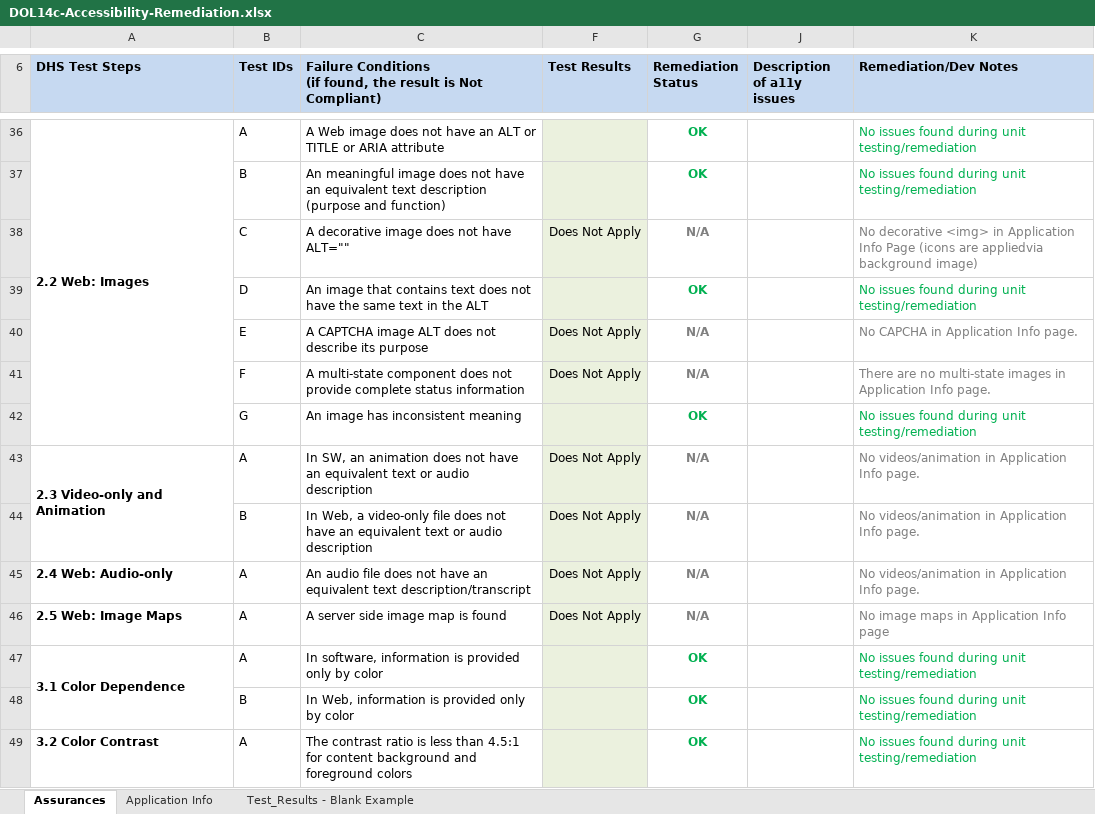
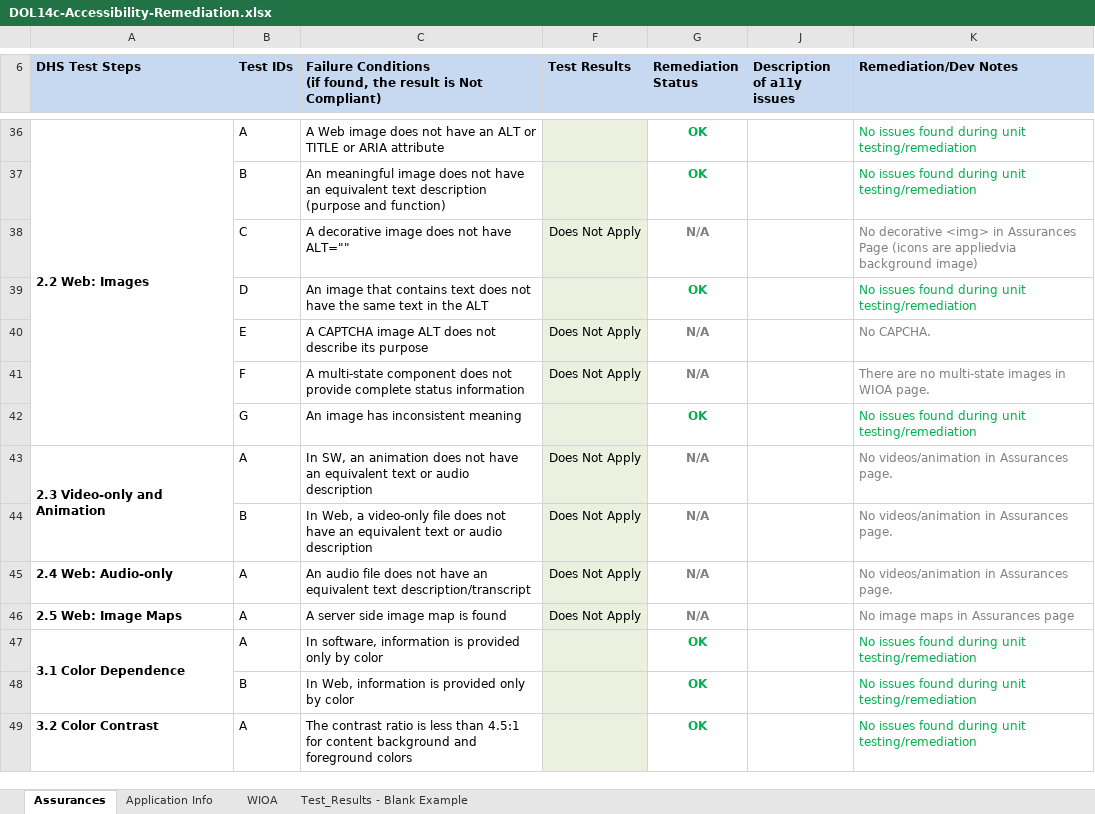
Before and after one commit to 18F/dol-whd-14c, an Excel workbook: docs/a11y/DOL14c-Accessibility-Remediation.xlsx, sheet Assurances, drawn as a sheet; only a part is shown, gaps mark what is left out; values as stored, in another font and other column widths than the file's, no borders; the diff covers the shown part only; the diff names each change by its address in the sheet, - before the commit and + after, or states it on an @@ line.

Commit message:
#298: a11y WIOA: Small a11y-friendly update to data table, also updated the a11y Remediation Status spreadsheet.

```diff
--- a/docs/a11y/DOL14c-Accessibility-Remediation.xlsx (sheet Assurances)
+++ b/docs/a11y/DOL14c-Accessibility-Remediation.xlsx (sheet Assurances)
+sheet tab: WIOA
-K38 (Remediation/Dev Notes): …<img> in Application Info Page (icons…
+K38 (Remediation/Dev Notes): …<img> in Assurances Page (icons…
-K40 (Remediation/Dev Notes): No CAPCHA in Application Info page.
+K40 (Remediation/Dev Notes): No CAPCHA.
-K41 (Remediation/Dev Notes): …images in Application Info page.
+K41 (Remediation/Dev Notes): …images in WIOA page.
-K43:K45 (Remediation/Dev Notes): No videos/animation in Application Info page.
+K43:K45 (Remediation/Dev Notes): No videos/animation in Assurances page.
-K46 (Remediation/Dev Notes): No image maps in Application Info page
+K46 (Remediation/Dev Notes): No image maps in Assurances page
```
Also changed, not shown: 13 edited cells elsewhere in this sheet, 1 other file.
